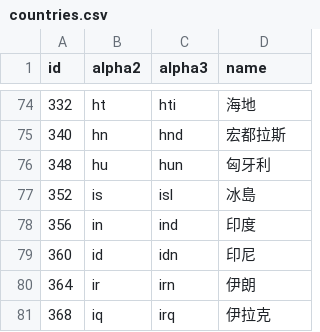
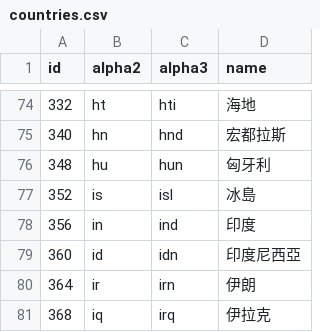
Before and after one commit to stefangabos/world_countries, a CSV file: data/countries/zh-tw/countries.csv, drawn as a sheet; only a part is shown, gaps mark what is left out.

Commit message:
Updated country names

```diff
--- a/data/countries/zh-tw/countries.csv
+++ b/data/countries/zh-tw/countries.csv
@@ -78,3 +78,3 @@ id,alpha2,alpha3,name
 356,in,ind,印度
-360,id,idn,印尼
+360,id,idn,印度尼西亞
 364,ir,irn,伊朗
```
Also changed, not shown: data/countries/zh-tw/world.csv, 8 other files.
